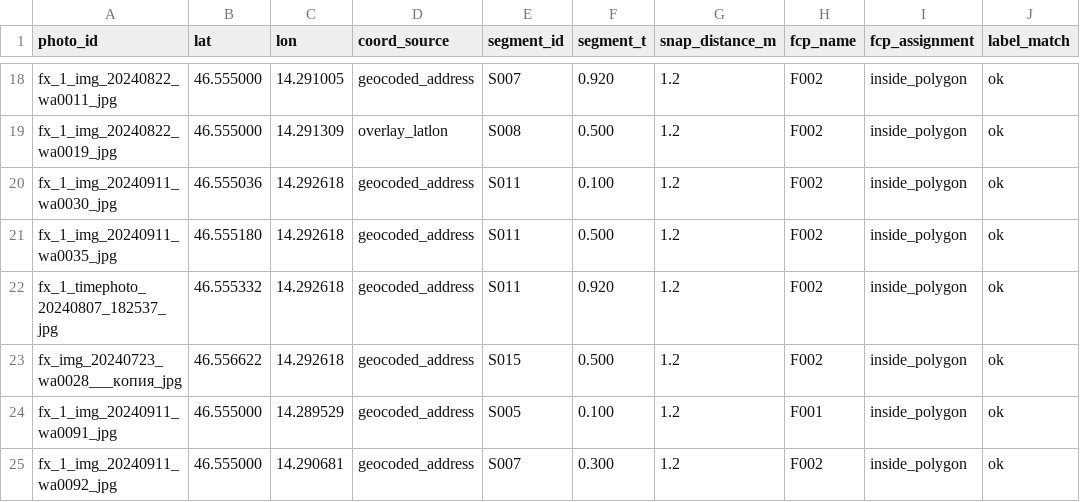
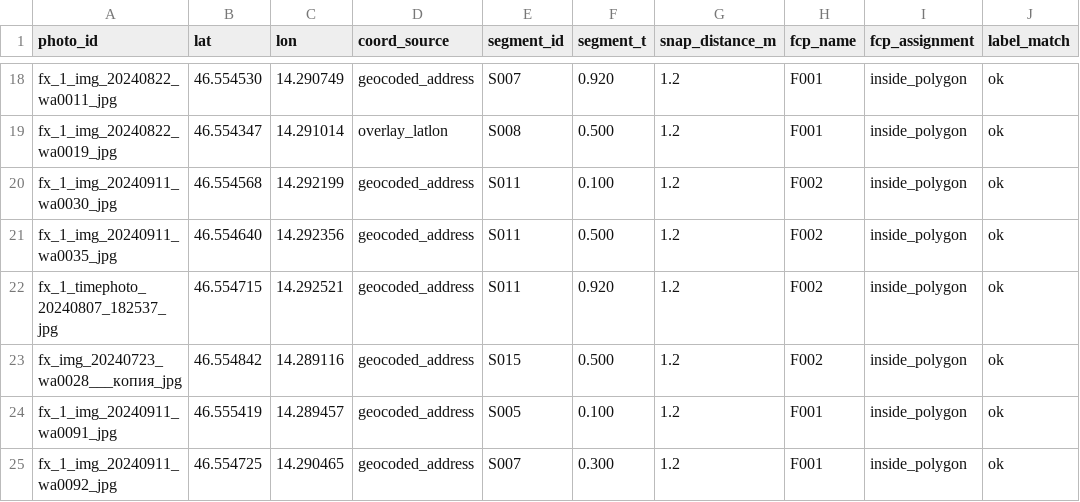
Before and after one commit to PathanAhmad/sightline-vienna-up-2026, a CSV file: demo_fixtures/geomatch.csv, drawn as a sheet; only a part is shown, gaps mark what is left out; the diff covers the shown part only; the diff names each change by its address in the sheet, - before the commit and + after, or states it on an @@ line.

```diff
--- a/demo_fixtures/geomatch.csv
+++ b/demo_fixtures/geomatch.csv
-B18 (lat): 46.555000
+B18 (lat): 46.554530
-C18 (lon): 14.291005
+C18 (lon): 14.290749
-H18:H19 (fcp_name): F002
+H18:H19 (fcp_name): F001
-B19 (lat): 46.555000
+B19 (lat): 46.554347
-C19 (lon): 14.291309
+C19 (lon): 14.291014
-B20 (lat): 46.555036
+B20 (lat): 46.554568
-C20 (lon): 14.292618
+C20 (lon): 14.292199
-B21 (lat): 46.555180
+B21 (lat): 46.554640
-C21 (lon): 14.292618
+C21 (lon): 14.292356
-B22 (lat): 46.555332
+B22 (lat): 46.554715
-C22 (lon): 14.292618
+C22 (lon): 14.292521
-B23 (lat): 46.556622
+B23 (lat): 46.554842
-C23 (lon): 14.292618
+C23 (lon): 14.289116
-B24 (lat): 46.555000
+B24 (lat): 46.555419
-C24 (lon): 14.289529
+C24 (lon): 14.289457
-B25 (lat): 46.555000
+B25 (lat): 46.554725
-C25 (lon): 14.290681
+C25 (lon): 14.290465
-H25 (fcp_name): F002
+H25 (fcp_name): F001
```
Also changed, not shown: 36 edited cells elsewhere in this file, demo_fixtures/verdicts.csv, 5 other files.
